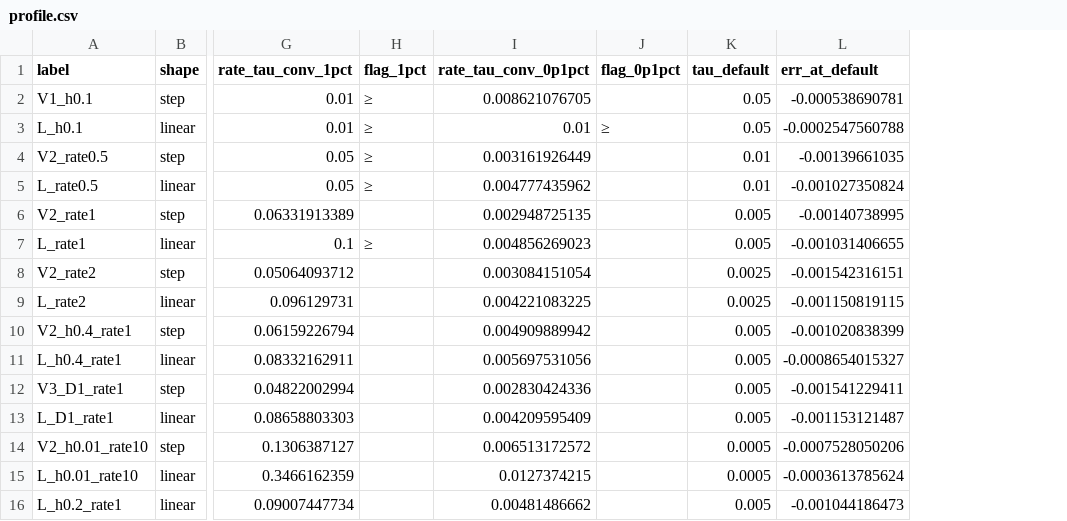
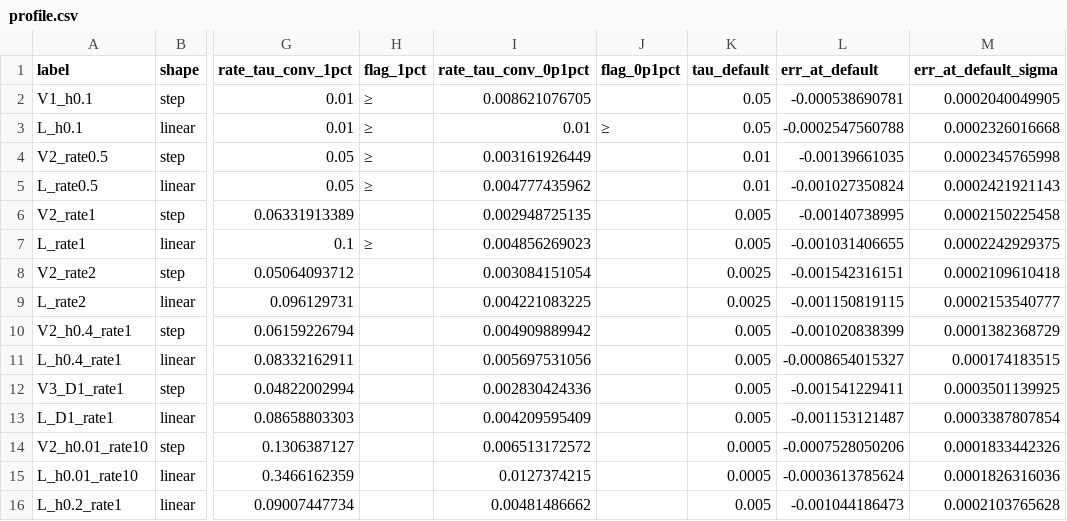
Before and after one commit to cristina1096/dMRI, a CSV file: research/results/phase2/p2_6_4_profile/profile.csv, drawn as a sheet; only a part is shown, gaps mark what is left out; the diff names each change by its address in the sheet, - before the commit and + after, or states it on an @@ line.

```diff
--- a/research/results/phase2/p2_6_4_profile/profile.csv
+++ b/research/results/phase2/p2_6_4_profile/profile.csv
+column M (err_at_default_sigma), rows 2-16: 0.0002040049905 | 0.0002326016668 | 0.0002345765998 | 0.0002421921143 | 0.0002150225458 | 0.0002242929375 | 0.0002109610418 | 0.0002153540777 | 0.0001382368729 | 0.000174183515 | 0.0003501139925 | 0.0003387807854 | 0.0001833442326 | 0.0001826316036 | 0.0002103765628
```
Also changed, not shown: 5 other files.
